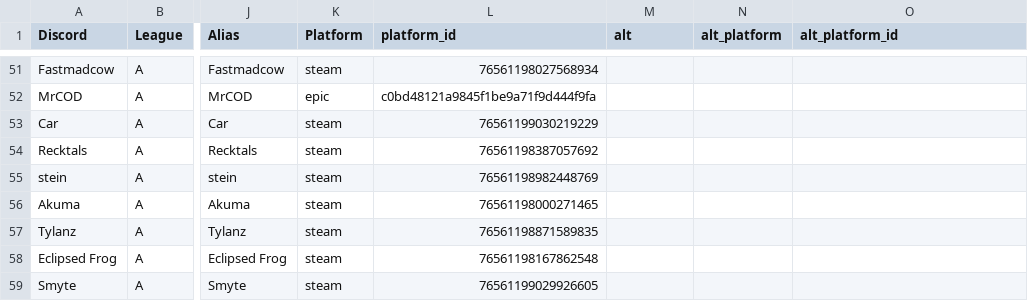
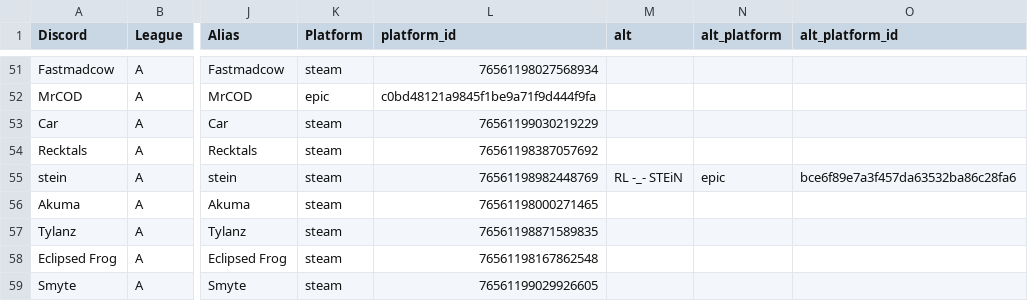
Before and after one commit to Boydardi/GrindhouseProjects, a CSV file: S2PlayerIndex.csv, drawn as a sheet; only a part is shown, gaps mark what is left out; the diff covers the shown part only; the diff names each change by its address in the sheet, - before the commit and + after, or states it on an @@ line.

```diff
--- a/S2PlayerIndex.csv
+++ b/S2PlayerIndex.csv
-M55 (alt): (empty)
+M55 (alt): RL -_- STEiN
-N55 (alt_platform): (empty)
+N55 (alt_platform): epic
-O55 (alt_platform_id): (empty)
+O55 (alt_platform_id): bce6f89e7a3f457da63532ba86c28fa6
```
Also changed, not shown: 1 added row and 1 edited cell elsewhere in this file, 1 other file.
